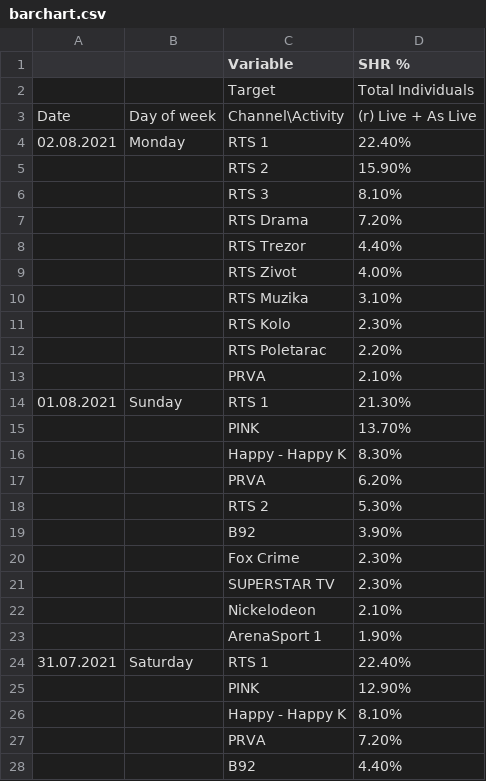
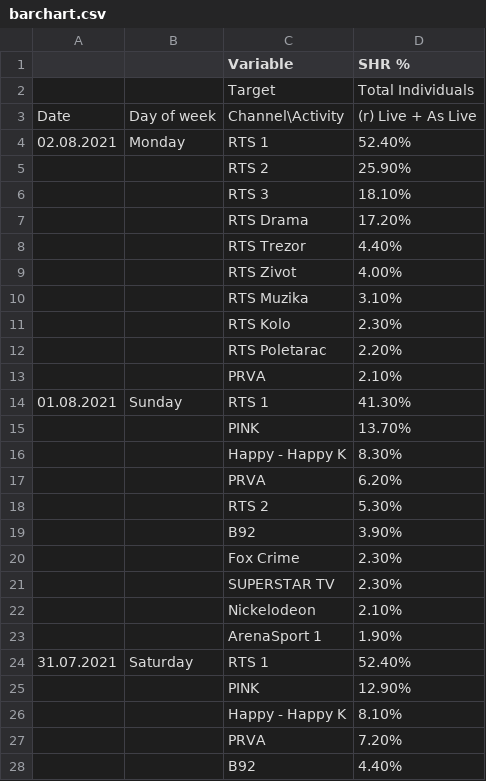
Before and after one commit to nikolap99/charts, a CSV file: barchart.csv, drawn as a sheet; only a part is shown.

Commit message:
Update barchart.csv

```diff
--- a/barchart.csv
+++ b/barchart.csv
@@ -3,6 +3,6 @@
 Date,Day of week,Channel\Activity,(r) Live + As Live,
-02.08.2021,Monday,RTS 1,22.40%,
-,,RTS 2,15.90%,
-,,RTS 3,8.10%,
-,,RTS Drama,7.20%,
+02.08.2021,Monday,RTS 1,52.40%,
+,,RTS 2,25.90%,
+,,RTS 3,18.10%,
+,,RTS Drama,17.20%,
 ,,RTS Trezor,4.40%,
@@ -13,3 +13,3 @@ Date,Day of week,Channel\Activity,(r) Live + As Live,
 ,,PRVA,2.10%,
-01.08.2021,Sunday,RTS 1,21.30%,
+01.08.2021,Sunday,RTS 1,41.30%,
 ,,PINK,13.70%,
@@ -23,3 +23,3 @@ Date,Day of week,Channel\Activity,(r) Live + As Live,
 ,,ArenaSport 1,1.90%,
-31.07.2021,Saturday,RTS 1,22.40%,
+31.07.2021,Saturday,RTS 1,52.40%,
 ,,PINK,12.90%,
```
